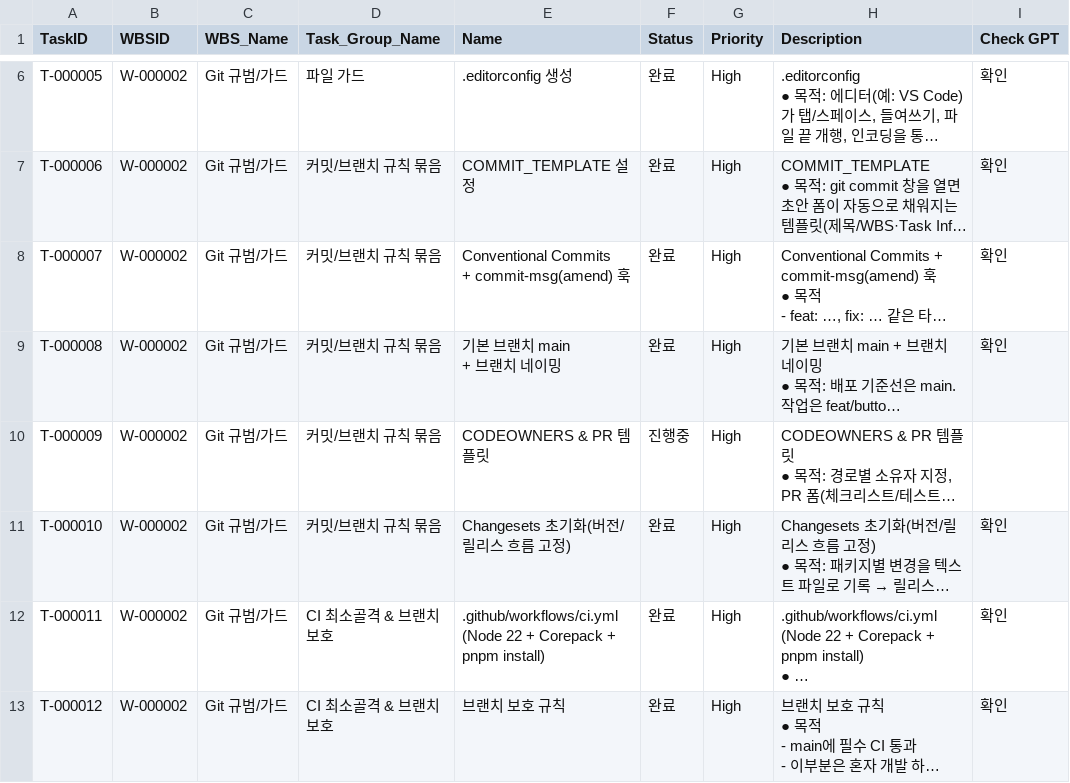
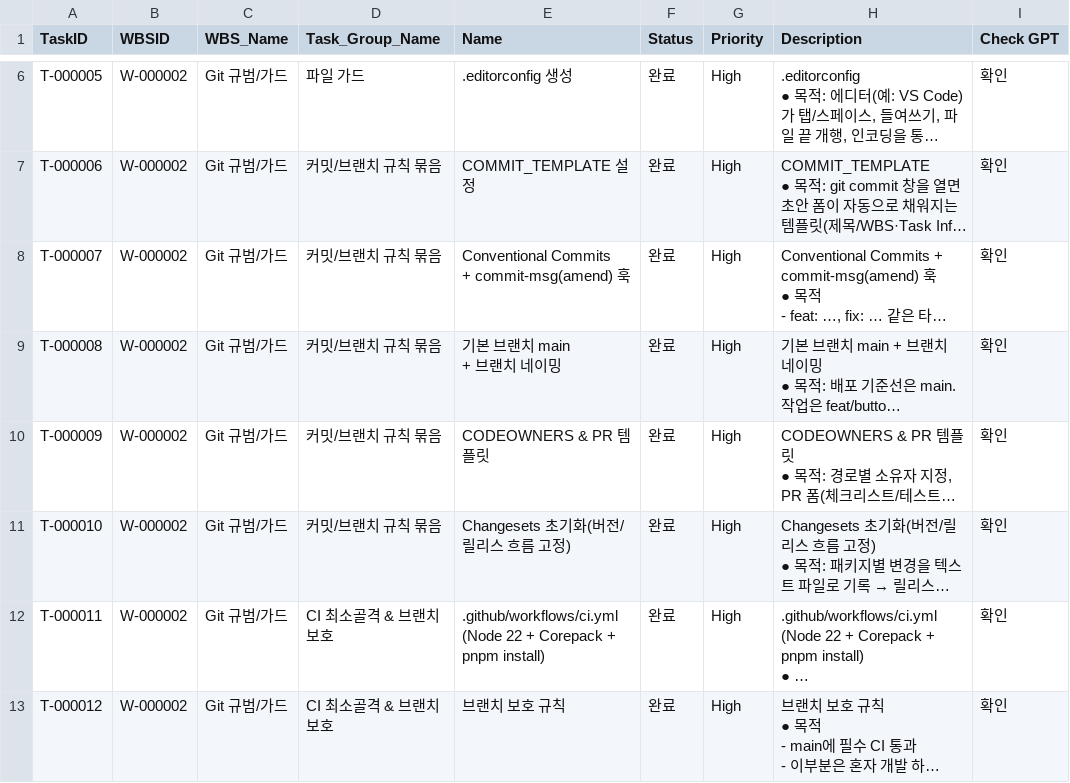
Before and after one commit to CompNh/ara, a CSV file: planning/Tasks.csv, drawn as a sheet; only a part is shown, gaps mark what is left out; long unchanged cells end in …; the diff names each change by its address in the sheet, - before the commit and + after, or states it on an @@ line.

Commit message:
chore(planning): finalize CODEOWNERS governance records
WBS: W-000002
Task: T-000009
Task Name : CODEOWNERS & PR 템플릿

## Summary
- mark CODEOWNERS & PR template task as complete in planning records
- remove placeholder notice from CODEOWNERS file now that ownership is fixed

## Details
- updated planning/Tasks.csv to set status to 완료 and 기록 확인
- cleaned .github/CODEOWNERS now that owner assignment is confirmed

## Breaking Changes
- none

## References
-

```diff
--- a/planning/Tasks.csv
+++ b/planning/Tasks.csv
-F10 (Status): 진행중
+F10 (Status): 완료
-I10 (Check GPT): (empty)
+I10 (Check GPT): 확인
```
Also changed, not shown: 1 other file.
